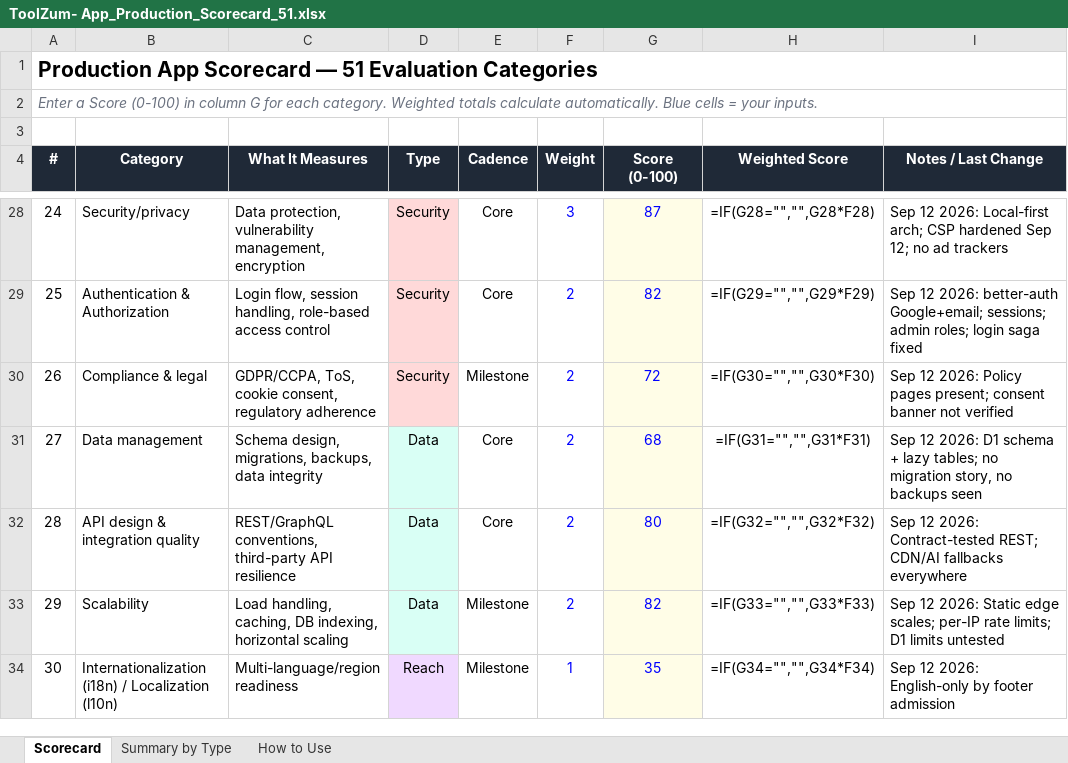
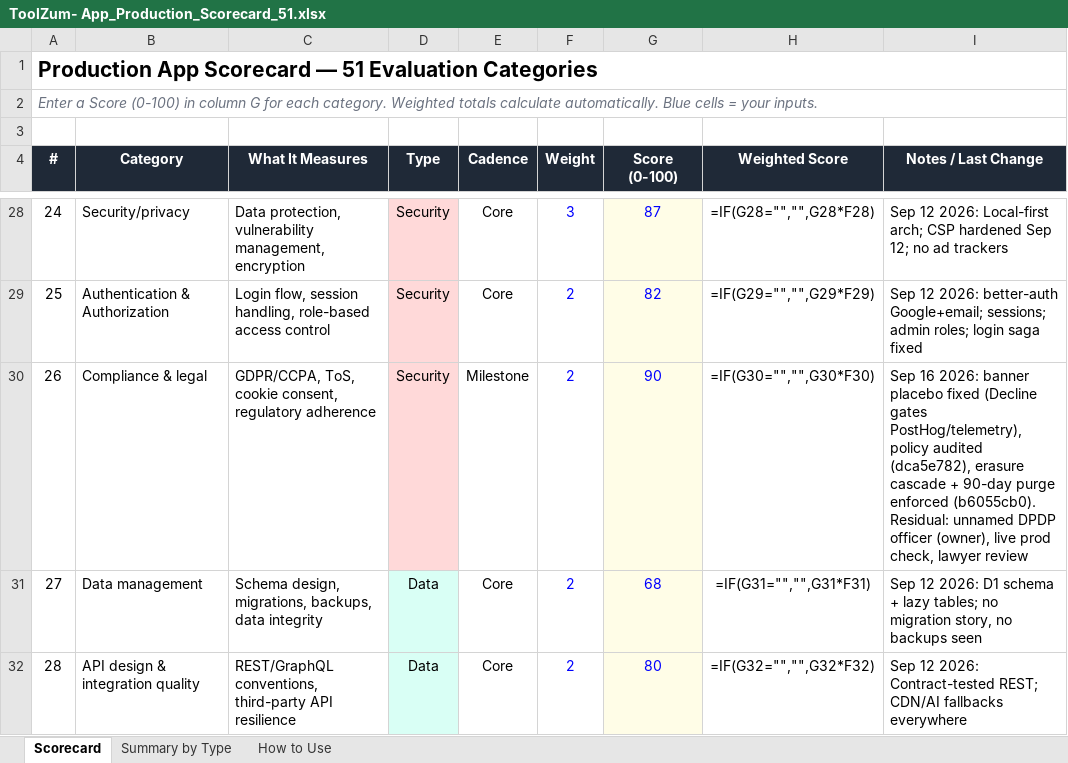
Before and after one commit to kvRathore-star/Toolzum, an Excel workbook: docs/ToolZum- App_Production_Scorecard_51.xlsx, sheet Scorecard, drawn as a sheet; only a part is shown, gaps mark what is left out; the shorter side is filled out with more unchanged rows; values as stored, in another font and other column widths than the file's, no borders; formulas without a stored value are shown as written; the diff names each change by its address in the sheet, - before the commit and + after, or states it on an @@ line.

Commit message:
scorecard: compliance row #26 72 -> 90, composite 75.1 -> 75.5
Updates xlsx G30/I30 + scorecard.md log for b6055cb0. Held below the
95 target for: unnamed DPDP officer (owner), live prod check, lawyer
review.

```diff
--- a/docs/ToolZum- App_Production_Scorecard_51.xlsx (sheet Scorecard)
+++ b/docs/ToolZum- App_Production_Scorecard_51.xlsx (sheet Scorecard)
-G30 (Score (0-100)): 72
+G30 (Score (0-100)): 90
-I30 (Notes / Last Change): Sep 12 2026: Policy pages present; consent banner not verified
+I30 (Notes / Last Change): Sep 16 2026: banner placebo fixed (Decline gates PostHog/telemetry), policy audited (dca5e782), erasure cascade + 90-day purge enforced (b6055cb0). Residual: unnamed DPDP officer (owner), live prod check, lawyer review
```
Also changed, not shown: 1 other file.
